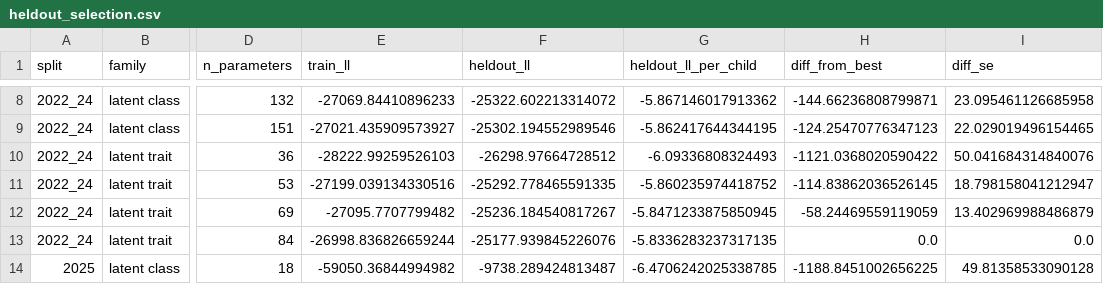
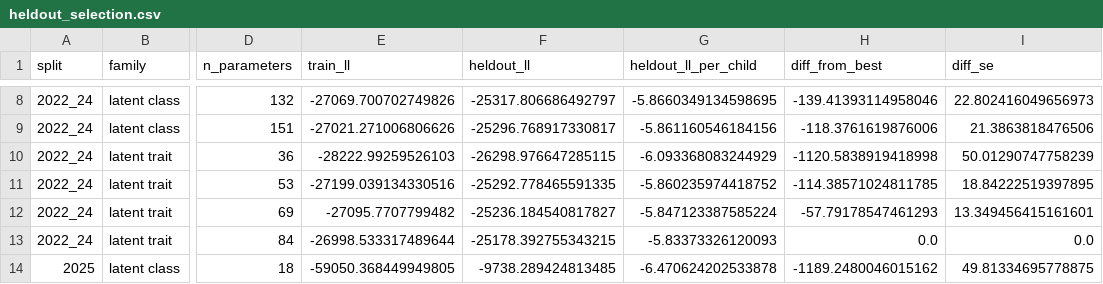
Before and after one commit to Naalu/nsch-autism-subtypes, a CSV file: reports/tables/heldout_selection.csv, drawn as a sheet; only a part is shown, gaps mark what is left out; the diff covers the shown part only; the diff names each change by its address in the sheet, - before the commit and + after, or states it on an @@ line.

```diff
--- a/reports/tables/heldout_selection.csv
+++ b/reports/tables/heldout_selection.csv
-E8 (train_ll): -27069.84410896233
+E8 (train_ll): -27069.700702749826
-F8 (heldout_ll): -25322.602213314072
+F8 (heldout_ll): -25317.806686492797
-G8 (heldout_ll_per_child): -5.867146017913362
+G8 (heldout_ll_per_child): -5.8660349134598695
-H8 (diff_from_best): -144.66236808799871
+H8 (diff_from_best): -139.41393114958046
-I8 (diff_se): 23.095461126685958
+I8 (diff_se): 22.802416049656973
-E9 (train_ll): -27021.435909573927
+E9 (train_ll): -27021.271006806626
-F9 (heldout_ll): -25302.194552989546
+F9 (heldout_ll): -25296.768917330817
-G9 (heldout_ll_per_child): -5.862417644344195
+G9 (heldout_ll_per_child): -5.861160546184156
-H9 (diff_from_best): -124.25470776347123
+H9 (diff_from_best): -118.3761619876006
-I9 (diff_se): 22.029019496154465
+I9 (diff_se): 21.3863818476506
-F10 (heldout_ll): -26298.97664728512
+F10 (heldout_ll): -26298.976647285115
-G10 (heldout_ll_per_child): -6.09336808324493
+G10 (heldout_ll_per_child): -6.093368083244929
-H10 (diff_from_best): -1121.0368020590422
+H10 (diff_from_best): -1120.5838919418998
-I10 (diff_se): 50.041684314840076
+I10 (diff_se): 50.01290747758239
-H11 (diff_from_best): -114.83862036526145
+H11 (diff_from_best): -114.38571024811785
-I11 (diff_se): 18.798158041212947
+I11 (diff_se): 18.84222519397895
-F12 (heldout_ll): -25236.184540817267
+F12 (heldout_ll): -25236.184540817827
-G12 (heldout_ll_per_child): -5.8471233875850945
+G12 (heldout_ll_per_child): -5.847123387585224
-H12 (diff_from_best): -58.24469559119059
+H12 (diff_from_best): -57.79178547461293
-I12 (diff_se): 13.402969988486879
+I12 (diff_se): 13.349456415161601
-E13 (train_ll): -26998.836826659244
+E13 (train_ll): -26998.533317489644
-F13 (heldout_ll): -25177.939845226076
+F13 (heldout_ll): -25178.392755343215
-G13 (heldout_ll_per_child): -5.8336283237317135
+G13 (heldout_ll_per_child): -5.83373326120093
-E14 (train_ll): -59050.36844994982
+E14 (train_ll): -59050.368449949805
-F14 (heldout_ll): -9738.289424813487
+F14 (heldout_ll): -9738.289424813485
-G14 (heldout_ll_per_child): -6.4706242025338785
+G14 (heldout_ll_per_child): -6.470624202533878
-H14 (diff_from_best): -1188.8451002656225
+H14 (diff_from_best): -1189.2480046015162
-I14 (diff_se): 49.81358533090128
+I14 (diff_se): 49.81334695778875
```
Also changed, not shown: 80 edited cells elsewhere in this file, reports/tables/checks_by_k.csv, reports/tables/latent_density.csv, 21 other files.
